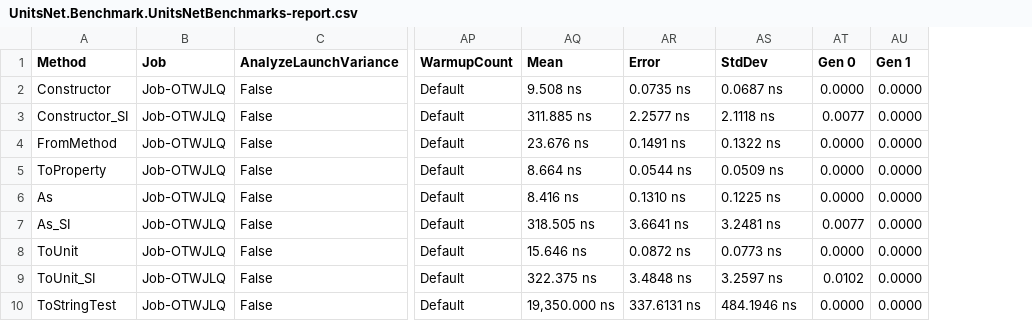
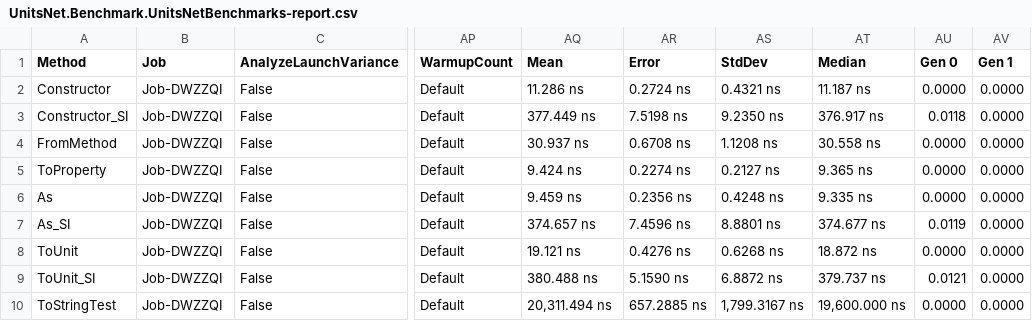
Before and after one commit to lipchev/UnitsNet-Benchmarks, a CSV file: benchmarks/netcoreapp50/results/UnitsNet.Benchmark.UnitsNetBenchmarks-report.csv, drawn as a sheet; only a part is shown, gaps mark what is left out; addresses are those after the commit; the diff covers the shown part only; the diff names each change by its address in the sheet, - before the commit and + after, or states it on an @@ line.

Commit message:
Automatic benchmark generation for f75b12596d64808a4575f6d93bab80c4a6893fcf

```diff
--- a/benchmarks/netcoreapp50/results/UnitsNet.Benchmark.UnitsNetBenchmarks-report.csv
+++ b/benchmarks/netcoreapp50/results/UnitsNet.Benchmark.UnitsNetBenchmarks-report.csv
+column AT (Median), rows 2-10: 11.187 ns | 376.917 ns | 30.558 ns | 9.365 ns | 9.335 ns | 374.677 ns | 18.872 ns | 379.737 ns | 19,600.000 ns
-B2:B10 (Job): Job-OTWJLQ
+B2:B10 (Job): Job-DWZZQI
-AQ2 (Mean): 9.508 ns
+AQ2 (Mean): 11.286 ns
-AR2 (Error): 0.0735 ns
+AR2 (Error): 0.2724 ns
-AS2 (StdDev): 0.0687 ns
+AS2 (StdDev): 0.4321 ns
-AQ3 (Mean): 311.885 ns
+AQ3 (Mean): 377.449 ns
-AR3 (Error): 2.2577 ns
+AR3 (Error): 7.5198 ns
-AS3 (StdDev): 2.1118 ns
+AS3 (StdDev): 9.2350 ns
-AU3 (Gen 0): 0.0077
+AU3 (Gen 0): 0.0118
-AQ4 (Mean): 23.676 ns
+AQ4 (Mean): 30.937 ns
-AR4 (Error): 0.1491 ns
+AR4 (Error): 0.6708 ns
-AS4 (StdDev): 0.1322 ns
+AS4 (StdDev): 1.1208 ns
-AQ5 (Mean): 8.664 ns
+AQ5 (Mean): 9.424 ns
-AR5 (Error): 0.0544 ns
+AR5 (Error): 0.2274 ns
-AS5 (StdDev): 0.0509 ns
+AS5 (StdDev): 0.2127 ns
-AQ6 (Mean): 8.416 ns
+AQ6 (Mean): 9.459 ns
-AR6 (Error): 0.1310 ns
+AR6 (Error): 0.2356 ns
-AS6 (StdDev): 0.1225 ns
+AS6 (StdDev): 0.4248 ns
-AQ7 (Mean): 318.505 ns
+AQ7 (Mean): 374.657 ns
-AR7 (Error): 3.6641 ns
+AR7 (Error): 7.4596 ns
-AS7 (StdDev): 3.2481 ns
+AS7 (StdDev): 8.8801 ns
-AU7 (Gen 0): 0.0077
+AU7 (Gen 0): 0.0119
-AQ8 (Mean): 15.646 ns
+AQ8 (Mean): 19.121 ns
-AR8 (Error): 0.0872 ns
+AR8 (Error): 0.4276 ns
-AS8 (StdDev): 0.0773 ns
+AS8 (StdDev): 0.6268 ns
-AQ9 (Mean): 322.375 ns
+AQ9 (Mean): 380.488 ns
-AR9 (Error): 3.4848 ns
+AR9 (Error): 5.1590 ns
-AS9 (StdDev): 3.2597 ns
+AS9 (StdDev): 6.8872 ns
-AU9 (Gen 0): 0.0102
+AU9 (Gen 0): 0.0121
-AQ10 (Mean): 19,350.000 ns
+AQ10 (Mean): 20,311.494 ns
-AR10 (Error): 337.6131 ns
+AR10 (Error): 657.2885 ns
-AS10 (StdDev): 484.1946 ns
+AS10 (StdDev): 1,799.3167 ns
```
Also changed, not shown: 38 edited cells elsewhere in this file, 5 other files.
